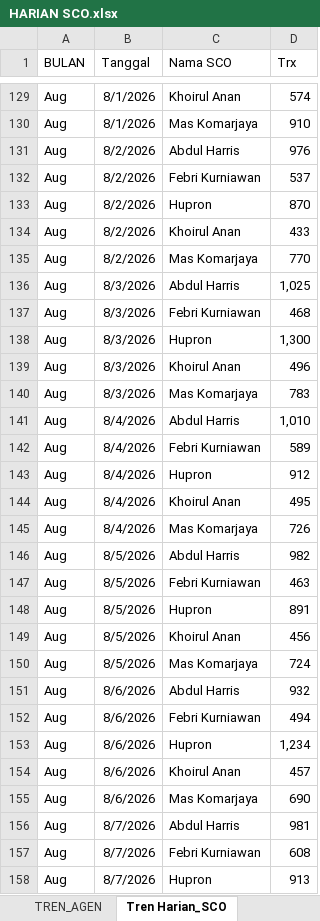
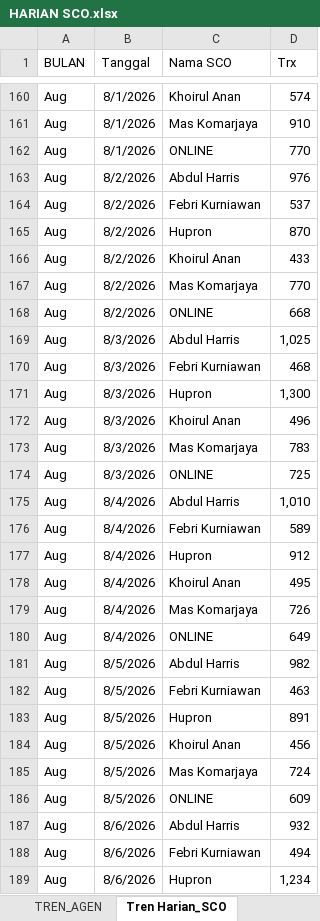
Before and after one commit to depocell/SCO, an Excel workbook: HARIAN SCO.xlsx, sheet Tren Harian_SCO, drawn as a sheet; only a part is shown, gaps mark what is left out; the shorter side is filled out with more unchanged rows; values as stored, in another font and other column widths than the file's, no borders; table styles not drawn; the diff covers the shown part only; the diff names each change by its address in the sheet, - before the commit and + after, or states it on an @@ line.

```diff
--- a/HARIAN SCO.xlsx (sheet Tren Harian_SCO)
+++ b/HARIAN SCO.xlsx (sheet Tren Harian_SCO)
+row 162: Aug | 8/1/2026 | ONLINE | 770
+row 168: Aug | 8/2/2026 | ONLINE | 668
+row 174: Aug | 8/3/2026 | ONLINE | 725
+row 180: Aug | 8/4/2026 | ONLINE | 649
+row 186: Aug | 8/5/2026 | ONLINE | 609
```
Also changed, not shown: 70 added rows elsewhere in this sheet, sheet TREN_AGEN, 3 other files.
